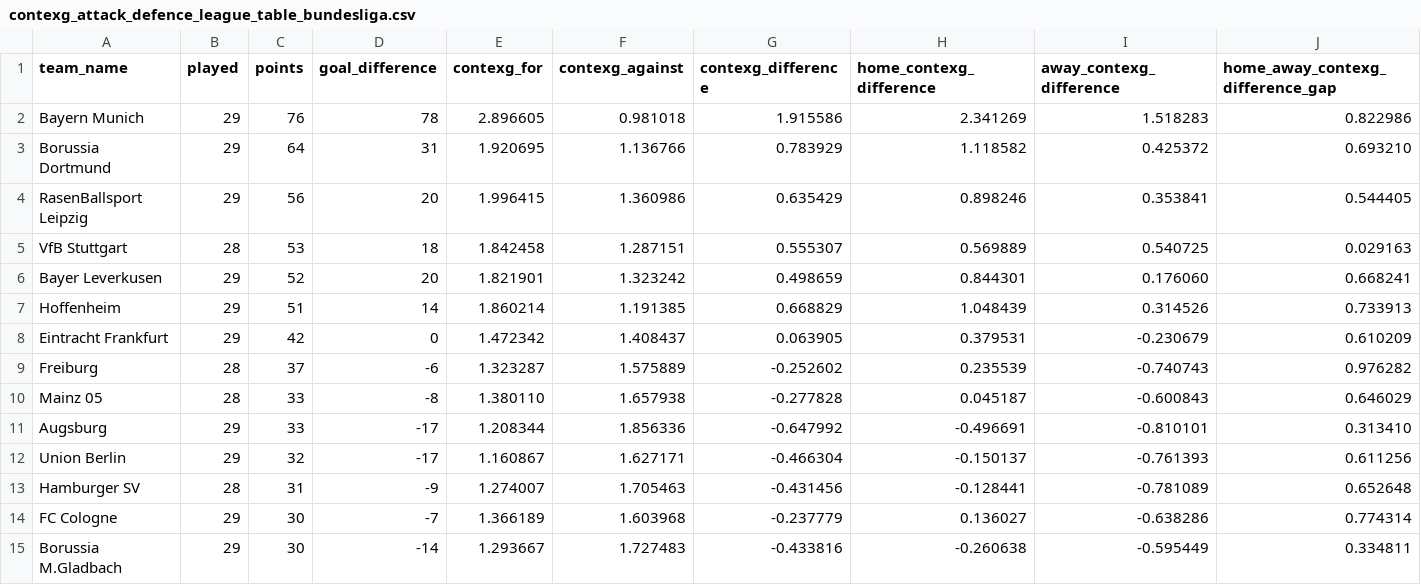
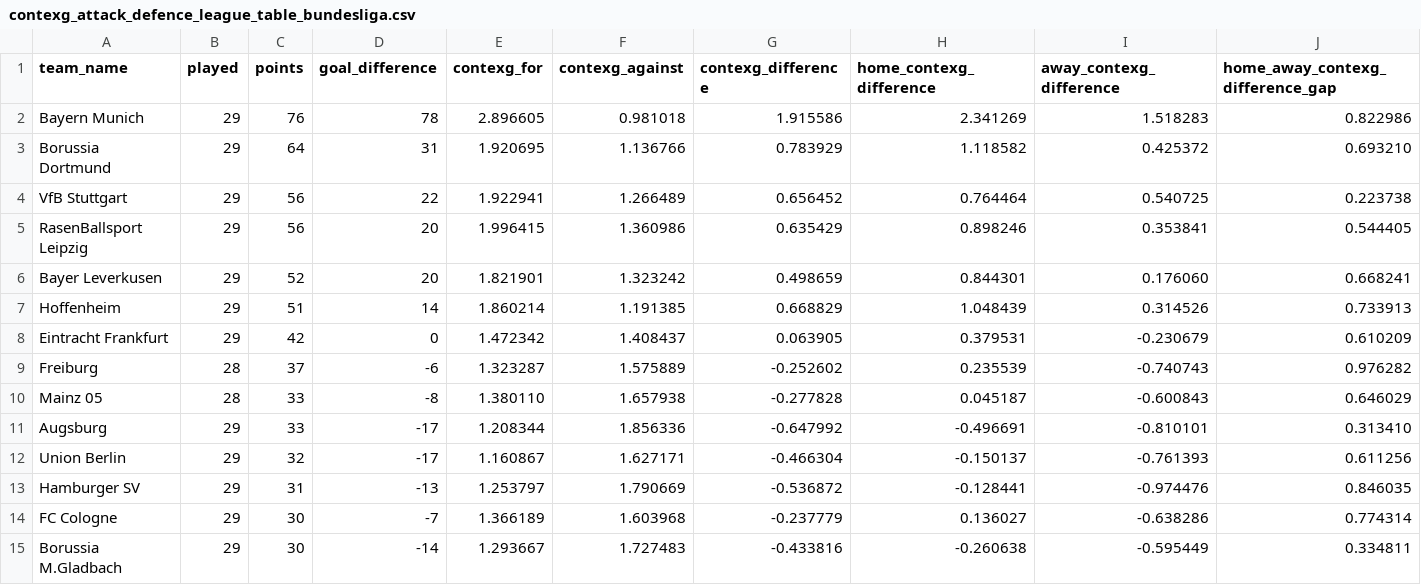
Before and after one commit to johnknightstats/johnknightstats.github.io, a CSV file: dashboards/contexg-league-tables/contexg_attack_defence_league_table_bundesliga.csv, drawn as a sheet; only a part is shown.

Commit message:
Remove FotMob dashboards and refresh contexG dashboard

```diff
--- a/dashboards/contexg-league-tables/contexg_attack_defence_league_table_bundesliga.csv
+++ b/dashboards/contexg-league-tables/contexg_attack_defence_league_table_bundesliga.csv
@@ -3,4 +3,4 @@ Bayern Munich,29,76,78,2.896605,0.981018,1.915586,2.341269,1.518283,0.822986
 Borussia Dortmund,29,64,31,1.920695,1.136766,0.783929,1.118582,0.425372,0.693210
+VfB Stuttgart,29,56,22,1.922941,1.266489,0.656452,0.764464,0.540725,0.223738
 RasenBallsport Leipzig,29,56,20,1.996415,1.360986,0.635429,0.898246,0.353841,0.544405
-VfB Stuttgart,28,53,18,1.842458,1.287151,0.555307,0.569889,0.540725,0.029163
 Bayer Leverkusen,29,52,20,1.821901,1.323242,0.498659,0.844301,0.176060,0.668241
@@ -12,3 +12,3 @@ Augsburg,29,33,-17,1.208344,1.856336,-0.647992,-0.496691,-0.810101,0.313410
 Union Berlin,29,32,-17,1.160867,1.627171,-0.466304,-0.150137,-0.761393,0.611256
-Hamburger SV,28,31,-9,1.274007,1.705463,-0.431456,-0.128441,-0.781089,0.652648
+Hamburger SV,29,31,-13,1.253797,1.790669,-0.536872,-0.128441,-0.974476,0.846035
 FC Cologne,29,30,-7,1.366189,1.603968,-0.237779,0.136027,-0.638286,0.774314
```
Also changed, not shown: dashboards/contexg-league-tables/contexg_attack_defence_league_table_ligue_1.csv, dashboards/contexg-league-tables/contexg_attack_defence_league_table_premier_league.csv, 3 other files.
